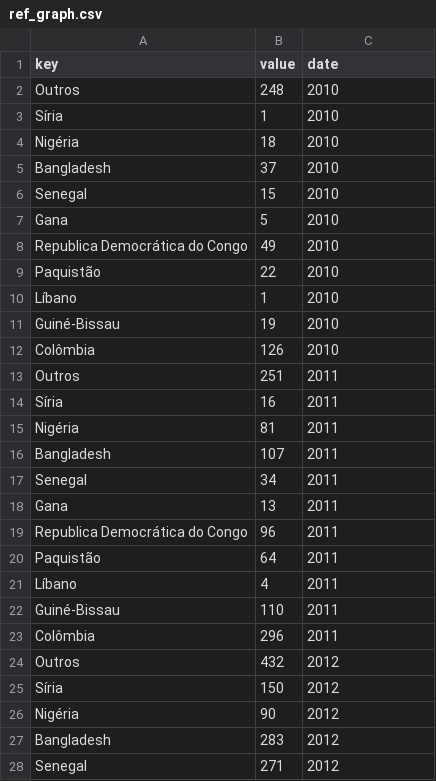
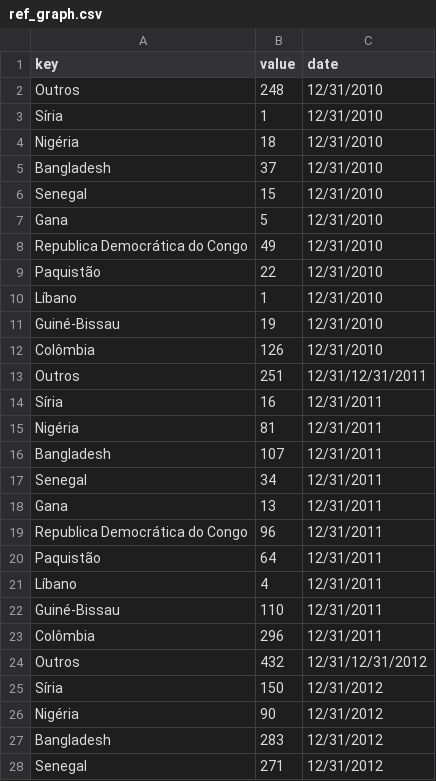
Before and after one commit to sergiospagnuolo/graficos, a CSV file: dados/ref_graph.csv, drawn as a sheet; only a part is shown; the diff covers the shown part only.

Commit message:
Update ref_graph.csv

```diff
--- a/dados/ref_graph.csv
+++ b/dados/ref_graph.csv
@@ -1,28 +1,28 @@
 key,value,date
-Outros,248,2010
-Síria,1,2010
-Nigéria,18,2010
-Bangladesh,37,2010
-Senegal,15,2010
-Gana,5,2010
-Republica Democrática do Congo,49,2010
-Paquistão,22,2010
-Líbano,1,2010
-Guiné-Bissau,19,2010
-Colômbia,126,2010
-Outros,251,2011
-Síria,16,2011
-Nigéria,81,2011
-Bangladesh,107,2011
-Senegal,34,2011
-Gana,13,2011
-Republica Democrática do Congo,96,2011
-Paquistão,64,2011
-Líbano,4,2011
-Guiné-Bissau,110,2011
-Colômbia,296,2011
-Outros,432,2012
-Síria,150,2012
-Nigéria,90,2012
-Bangladesh,283,2012
-Senegal,271,2012
+Outros,248,12/31/2010
+Síria,1,12/31/2010
+Nigéria,18,12/31/2010
+Bangladesh,37,12/31/2010
+Senegal,15,12/31/2010
+Gana,5,12/31/2010
+Republica Democrática do Congo,49,12/31/2010
+Paquistão,22,12/31/2010
+Líbano,1,12/31/2010
+Guiné-Bissau,19,12/31/2010
+Colômbia,126,12/31/2010
+Outros,251,12/31/12/31/2011
+Síria,16,12/31/2011
+Nigéria,81,12/31/2011
+Bangladesh,107,12/31/2011
+Senegal,34,12/31/2011
+Gana,13,12/31/2011
+Republica Democrática do Congo,96,12/31/2011
+Paquistão,64,12/31/2011
+Líbano,4,12/31/2011
+Guiné-Bissau,110,12/31/2011
+Colômbia,296,12/31/2011
+Outros,432,12/31/12/31/2012
+Síria,150,12/31/2012
+Nigéria,90,12/31/2012
+Bangladesh,283,12/31/2012
+Senegal,271,12/31/2012
```
Also changed, not shown: 39 edited cells elsewhere in this file.
